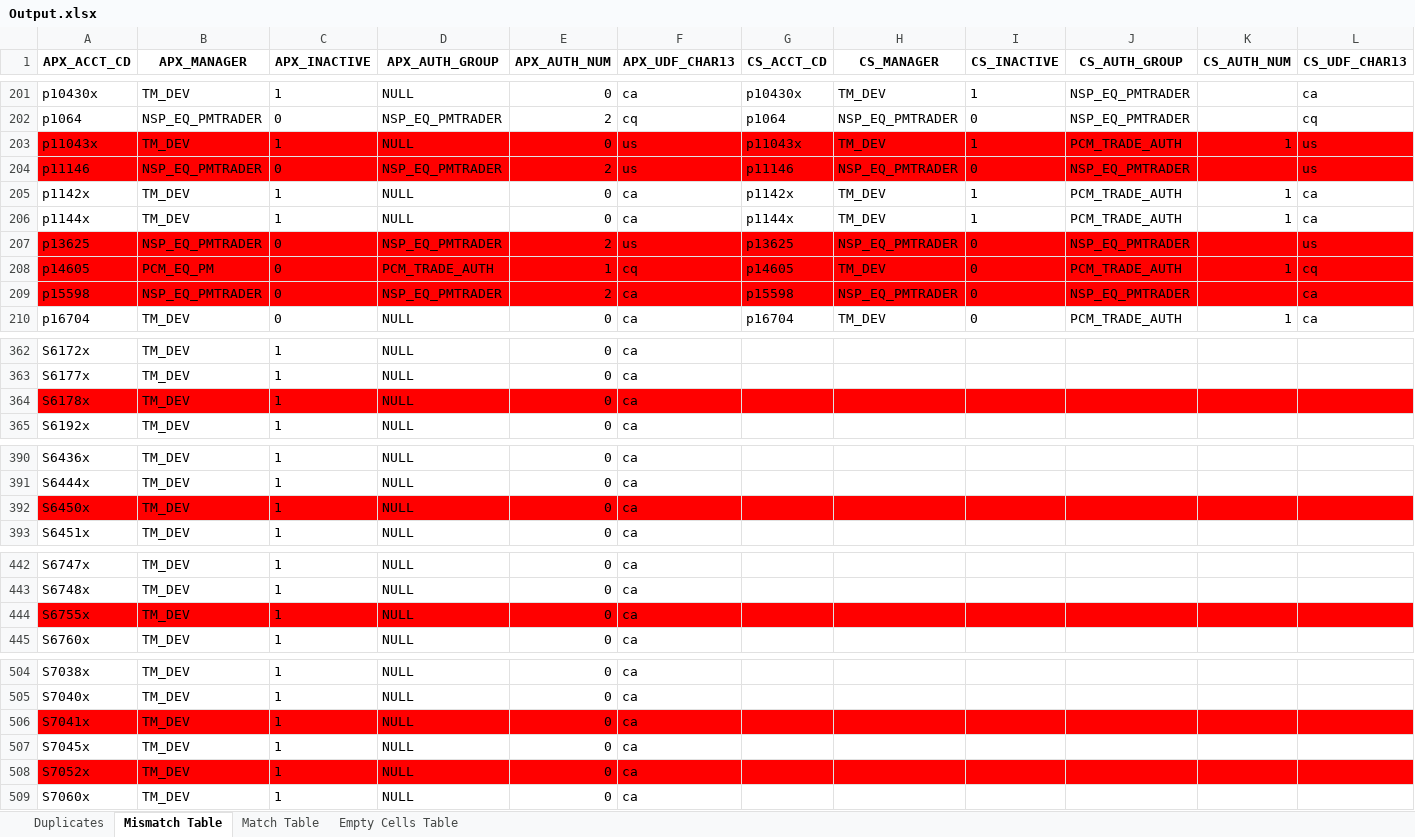
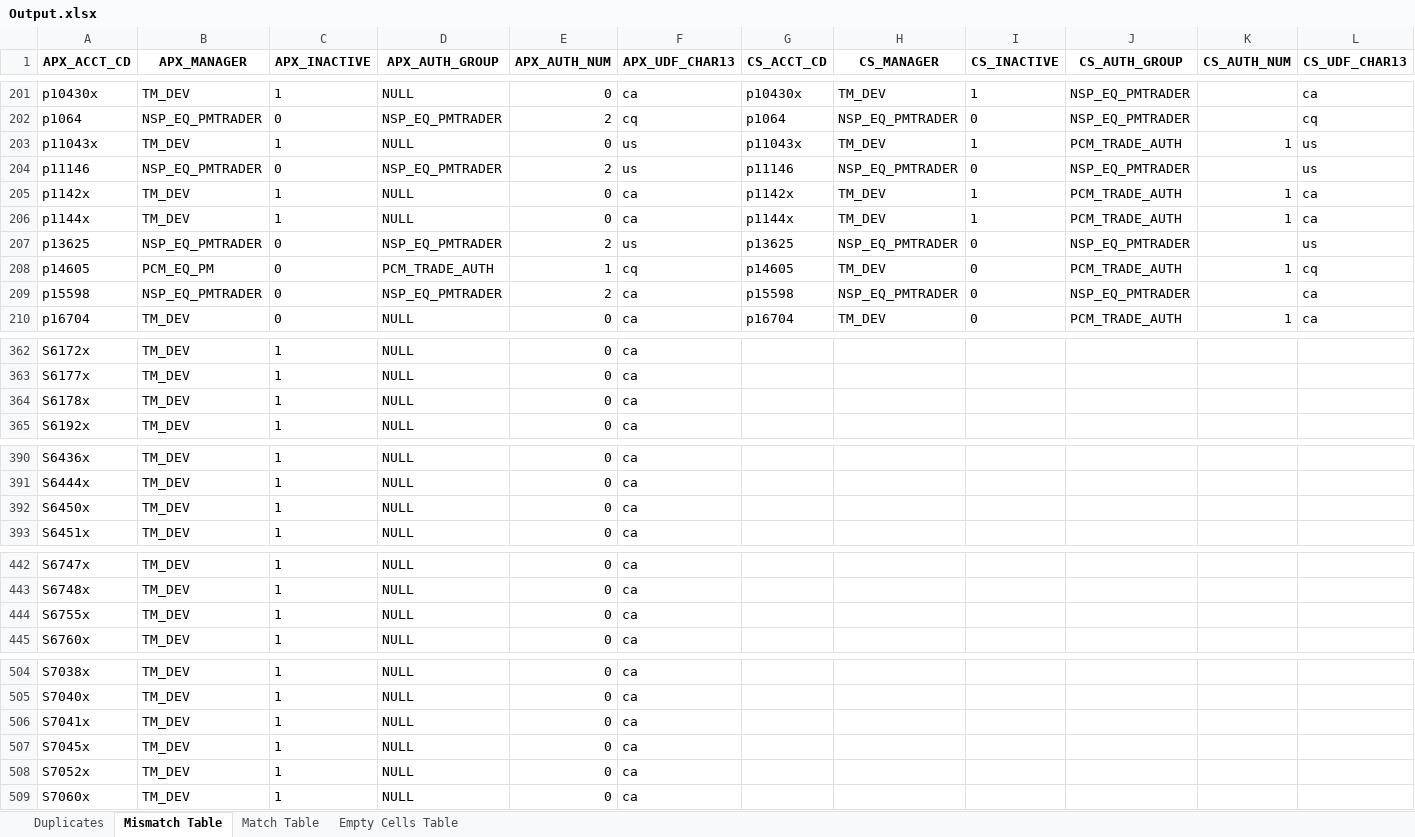
Before and after one commit to NehaSureshkumar/Python-Assignment-I, an Excel workbook: Output.xlsx, sheet Mismatch Table, drawn as a sheet; only a part is shown, gaps mark what is left out; values as stored, in another font and other column widths than the file's, no borders; the diff covers the shown part only; the diff names each change by its address in the sheet, - before the commit and + after, or states it on an @@ line.

```diff
--- a/Output.xlsx (sheet Mismatch Table)
+++ b/Output.xlsx (sheet Mismatch Table)
-A203:L204 fill: #FF0000
+A203:L204 fill: none
-A207:L209 fill: #FF0000
+A207:L209 fill: none
-A364:L364 fill: #FF0000
+A364:L364 fill: none
-A392:L392 fill: #FF0000
+A392:L392 fill: none
-A444:L444 fill: #FF0000
+A444:L444 fill: none
-A506:L506 fill: #FF0000
+A506:L506 fill: none
-A508:L508 fill: #FF0000
+A508:L508 fill: none
```
Also changed, not shown: cell formats elsewhere in this sheet, 1 other file.
